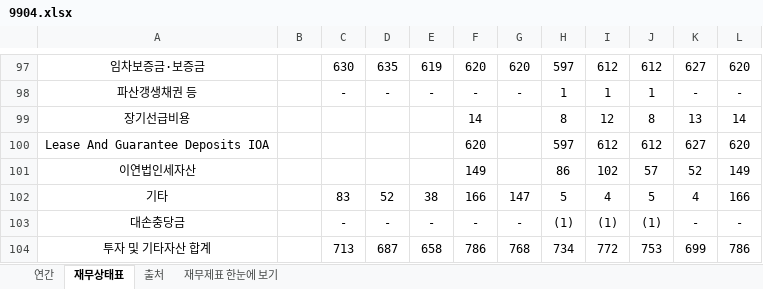
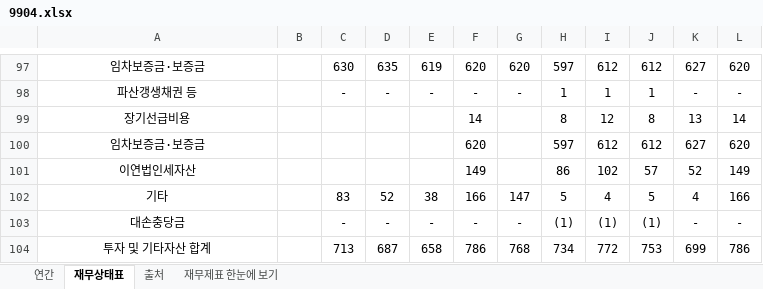
Before and after one commit to minwook1011/earnings-screener, an Excel workbook: docs/data/jp/xlsx/9904.xlsx, sheet 재무상태표, drawn as a sheet; only a part is shown, gaps mark what is left out; values as stored, in another font and other column widths than the file's, no borders; conditional formats not drawn; the diff names each change by its address in the sheet, - before the commit and + after, or states it on an @@ line.

```diff
--- a/docs/data/jp/xlsx/9904.xlsx (sheet 재무상태표)
+++ b/docs/data/jp/xlsx/9904.xlsx (sheet 재무상태표)
-A100: Lease And Guarantee Deposits IOA
+A100: 임차보증금·보증금
```
Also changed, not shown: sheet 연간, docs/data/jp/xlsx/7272.xlsx, 4 other files.
